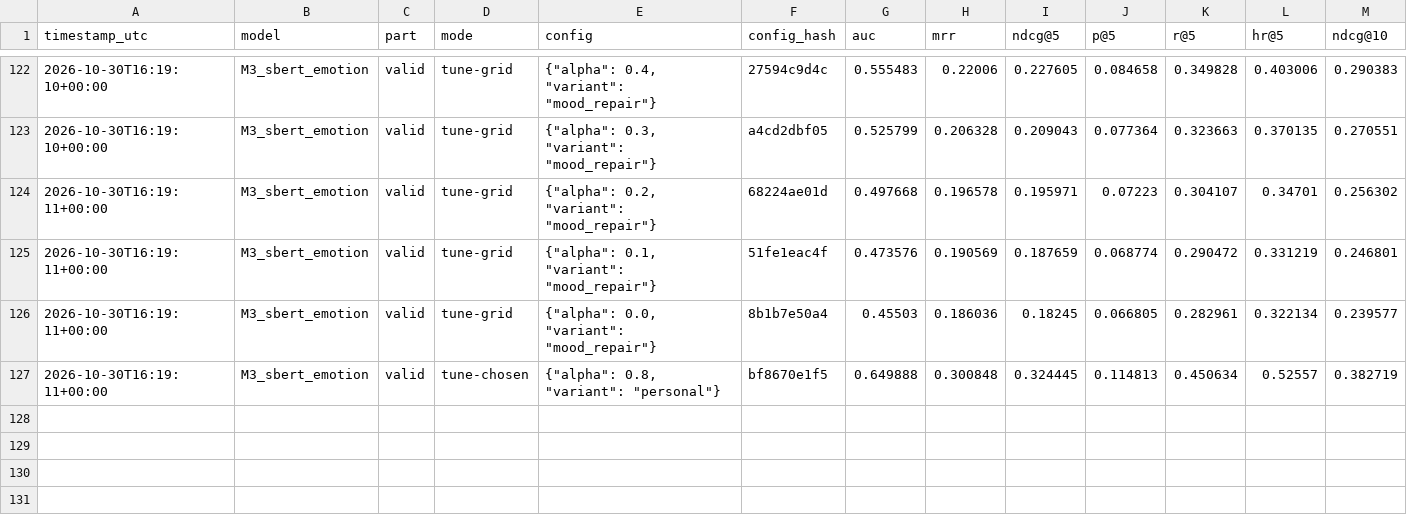
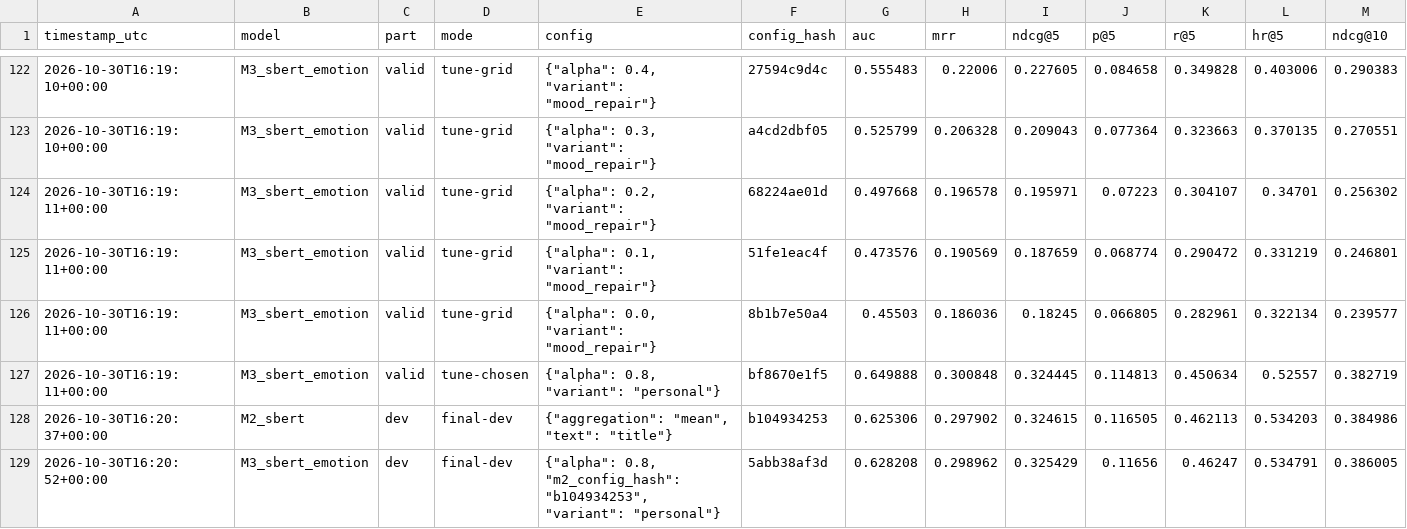
Before and after one commit to smit-savaliya-dev/beyond-keywords-emotion-aware-ad-ranking, a CSV file: results/tables/runs_log.csv, drawn as a sheet; only a part is shown, gaps mark what is left out; rows hold the shown columns only; the diff names each change by its address in the sheet, - before the commit and + after, or states it on an @@ line.

```diff
--- a/results/tables/runs_log.csv
+++ b/results/tables/runs_log.csv
+row 128: 2026-10-30T16:20:37+00:00 | M2_sbert | dev | final-dev | {"aggregation": "mean", "text": "title"} | b104934253 | 0.625306 | 0.297902 | 0.324615 | 0.116505 | 0.462113 | 0.534203 | 0.384986
+row 129: 2026-10-30T16:20:52+00:00 | M3_sbert_emotion | dev | final-dev | {"alpha": 0.8, "m2_config_hash": "b104934253", "variant": "personal"} | 5abb38af3d | 0.628208 | 0.298962 | 0.325429 | 0.11656 | 0.46247 | 0.534791 | 0.386005
```
Also changed, not shown: results/tables/m2m3_user_level.csv, results/tables/summary.csv, 8 other files.
